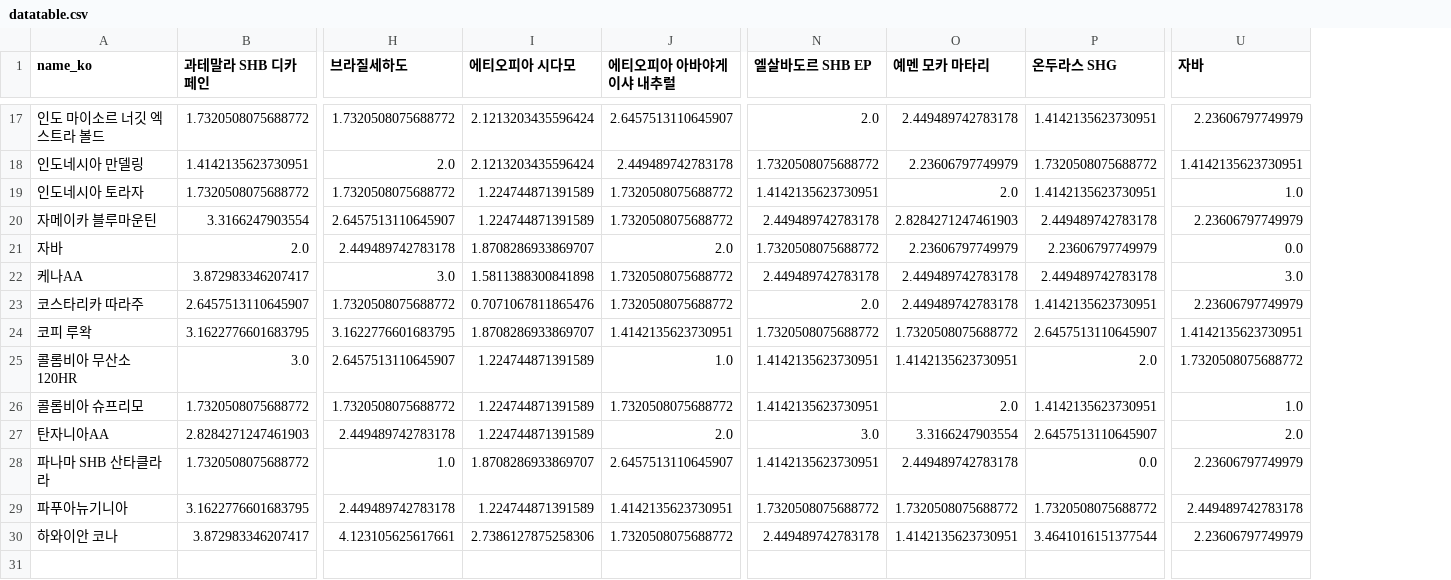
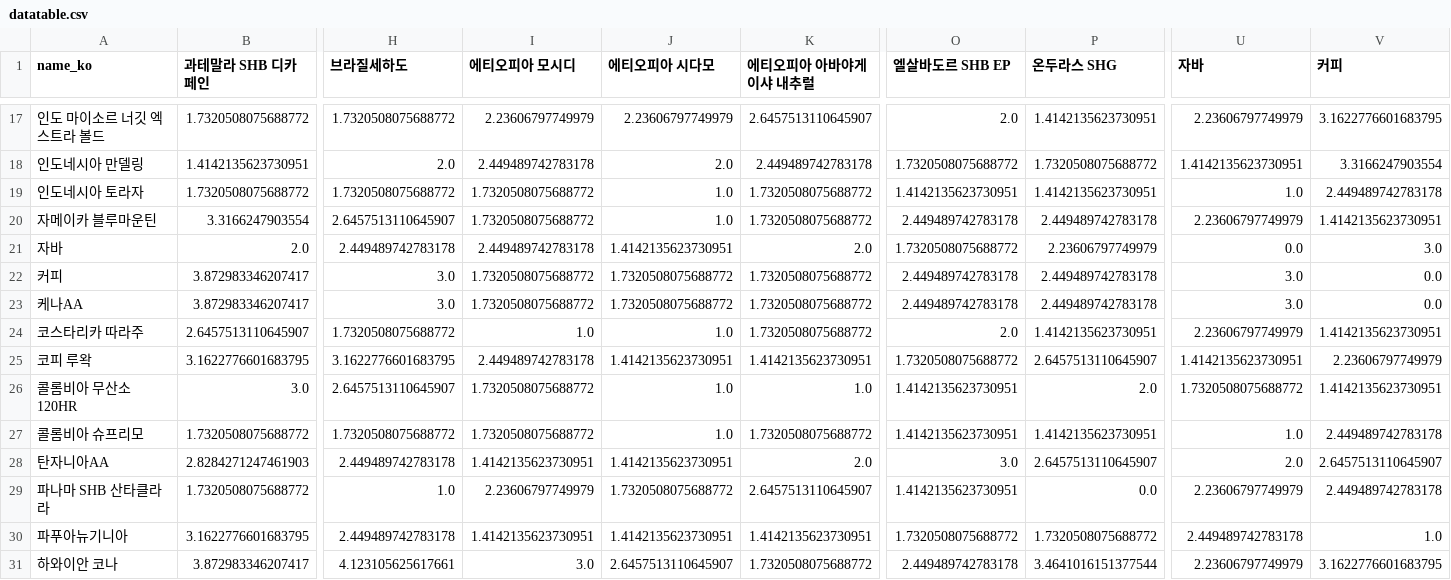
Before and after one commit to onestone2team/StoneCoffee_Backend, a CSV file: machine/datatable.csv, drawn as a sheet; only a part is shown, gaps mark what is left out; removed rows and columns are numbered as before the commit, all else as after; rows hold the shown columns only; the diff covers the shown part only; the diff names each change by its address in the sheet, - before the commit and + after, or states it on an @@ line.

```diff
--- a/machine/datatable.csv
+++ b/machine/datatable.csv
+column I (에티오피아 모시디), rows 17-21: 2.23606797749979 | 2.449489742783178 | 1.7320508075688772 | 1.7320508075688772 | 2.449489742783178; rows 23-31: 1.7320508075688772 | 1.0 | 2.449489742783178 | 1.7320508075688772 | 1.7320508075688772 | 1.4142135623730951 | 2.23606797749979 | 1.4142135623730951 | 3.0
-column O (예멘 모카 마타리), rows 17-30: 2.449489742783178 | 2.23606797749979 | 2.0 | 2.8284271247461903 | 2.23606797749979 | 2.449489742783178 | 2.449489742783178 | 1.7320508075688772 | 1.4142135623730951 | 2.0 | 3.3166247903554 | 2.449489742783178 | 1.7320508075688772 | 1.4142135623730951
+column V (커피), rows 17-21: 3.1622776601683795 | 3.3166247903554 | 2.449489742783178 | 1.4142135623730951 | 3.0; rows 23-31: 0.0 | 1.4142135623730951 | 2.23606797749979 | 1.4142135623730951 | 2.449489742783178 | 2.6457513110645907 | 2.449489742783178 | 1.0 | 3.1622776601683795
-J17 (에티오피아 시다모): 2.1213203435596424
+J17 (에티오피아 시다모): 2.23606797749979
-J18 (에티오피아 시다모): 2.1213203435596424
+J18 (에티오피아 시다모): 2.0
-J19:J20 (에티오피아 시다모): 1.224744871391589
+J19:J20 (에티오피아 시다모): 1.0
-J21 (에티오피아 시다모): 1.8708286933869707
+J21 (에티오피아 시다모): 1.4142135623730951
+row 22: 커피 | 3.872983346207417 | 3.0 | 1.7320508075688772 | 1.7320508075688772 | 1.7320508075688772 | 2.449489742783178 | 2.449489742783178 | 3.0 | 0.0
-J23 (에티오피아 시다모): 1.5811388300841898
+J23 (에티오피아 시다모): 1.7320508075688772
-J24 (에티오피아 시다모): 0.7071067811865476
+J24 (에티오피아 시다모): 1.0
-J25 (에티오피아 시다모): 1.8708286933869707
+J25 (에티오피아 시다모): 1.4142135623730951
-J26:J27 (에티오피아 시다모): 1.224744871391589
+J26:J27 (에티오피아 시다모): 1.0
-J28 (에티오피아 시다모): 1.224744871391589
+J28 (에티오피아 시다모): 1.4142135623730951
-J29 (에티오피아 시다모): 1.8708286933869707
+J29 (에티오피아 시다모): 1.7320508075688772
-J30 (에티오피아 시다모): 1.224744871391589
+J30 (에티오피아 시다모): 1.4142135623730951
-J31 (에티오피아 시다모): 2.7386127875258306
+J31 (에티오피아 시다모): 2.6457513110645907
```
Also changed, not shown: 1 added row, 1 removed row and 40 edited cells elsewhere in this file, machine/dbdata.csv, 5 other files.
